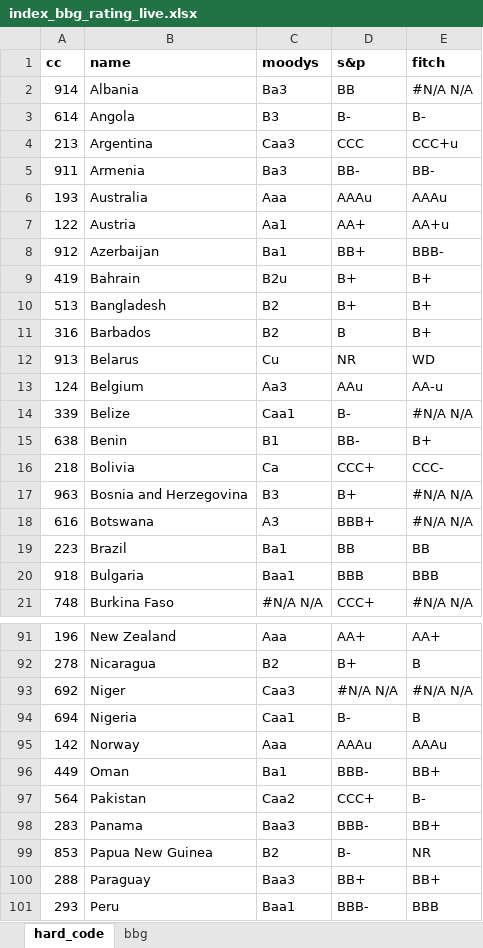
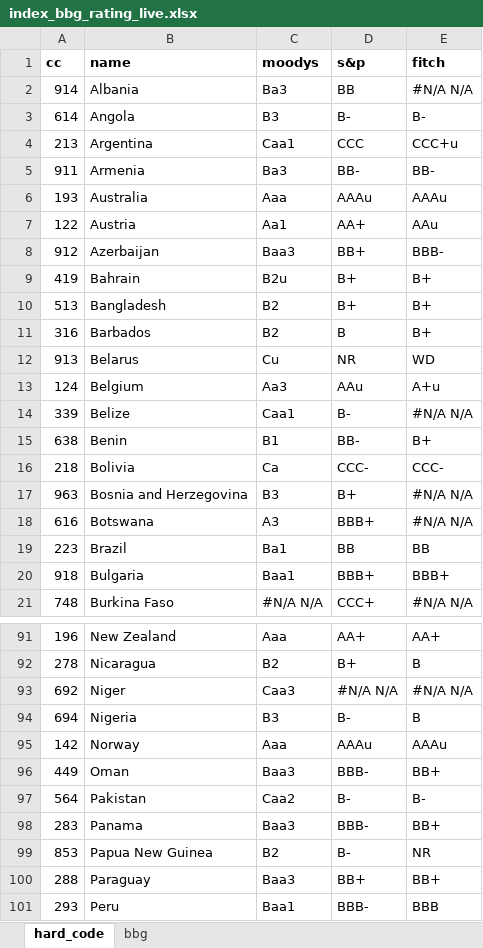
Before and after one commit to kaimin86/credit-rating-deploy, an Excel workbook: index_bbg_rating_live.xlsx, sheet hard_code, drawn as a sheet; only a part is shown, gaps mark what is left out; values as stored, in another font and other column widths than the file's, no borders; the diff covers the shown part only; the diff names each change by its address in the sheet, - before the commit and + after, or states it on an @@ line.

```diff
--- a/index_bbg_rating_live.xlsx (sheet hard_code)
+++ b/index_bbg_rating_live.xlsx (sheet hard_code)
-C4 (moodys): Caa3
+C4 (moodys): Caa1
-E7 (fitch): AA+u
+E7 (fitch): AAu
-C8 (moodys): Ba1
+C8 (moodys): Baa3
-E13 (fitch): AA-u
+E13 (fitch): A+u
-D16 (s&p): CCC+
+D16 (s&p): CCC-
-D20 (s&p): BBB
+D20 (s&p): BBB+
-E20 (fitch): BBB
+E20 (fitch): BBB+
-C94 (moodys): Caa1
+C94 (moodys): B3
-C96 (moodys): Ba1
+C96 (moodys): Baa3
-D97 (s&p): CCC+
+D97 (s&p): B-
```
Also changed, not shown: 9 edited cells elsewhere in this sheet, sheet bbg, LS_rating.xlsx, 6 other files.
